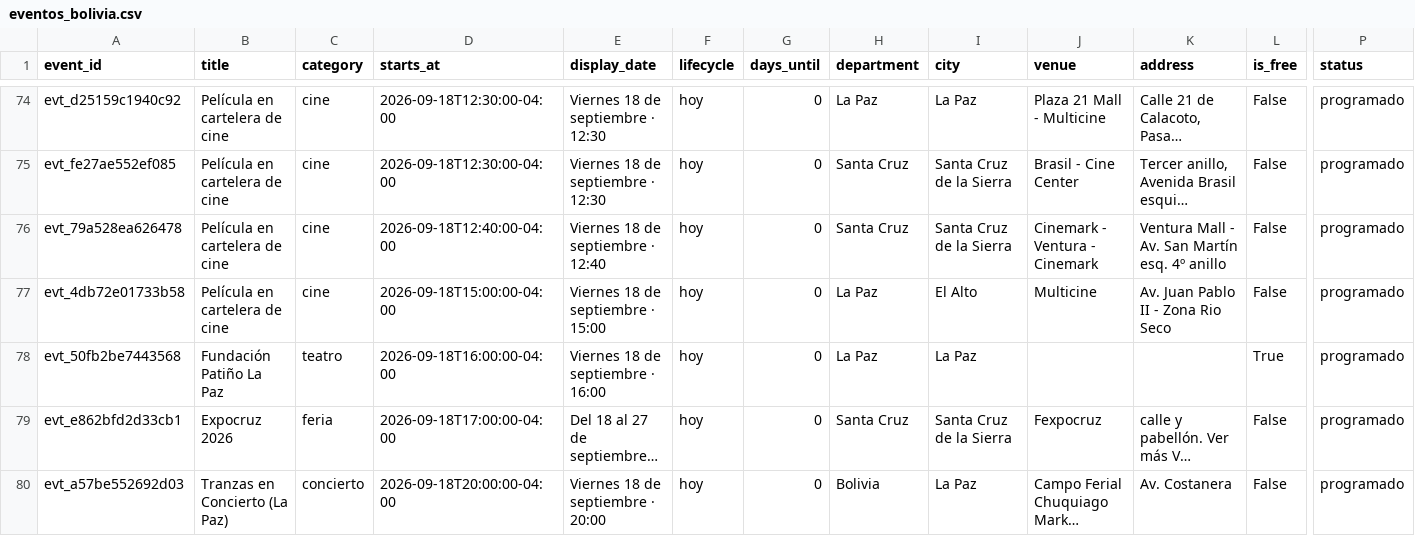
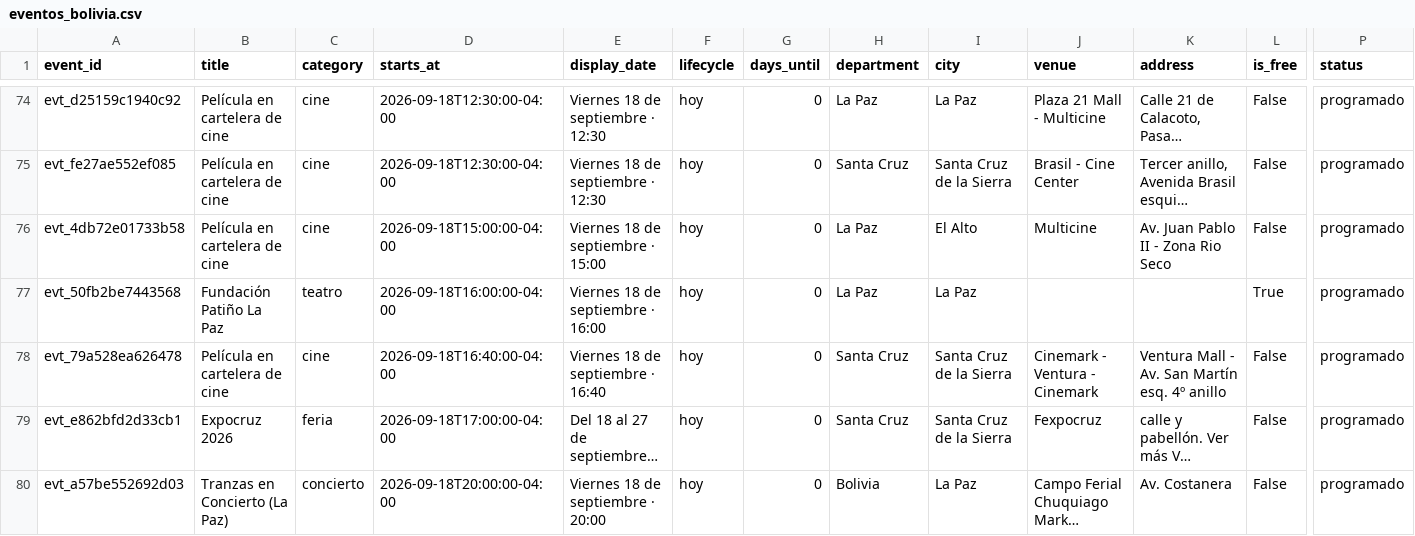
Before and after one commit to GustavoMix/cron-eventos-bolivia, a CSV file: data/eventos_bolivia.csv, drawn as a sheet; only a part is shown, gaps mark what is left out; long unchanged cells end in …; removed rows and columns are numbered as before the commit, all else as after; rows hold the shown columns only; the diff names each change by its address in the sheet, - before the commit and + after, or states it on an @@ line.

```diff
--- a/data/eventos_bolivia.csv
+++ b/data/eventos_bolivia.csv
-row 76: evt_79a528ea626478 | Película en cartelera de cine | cine | 2026-09-18T12:40:00-04:00 | Viernes 18 de septiembre · 12:40 | hoy | 0 | Santa Cruz | Santa Cruz de la Sierra | Cinemark - Ventura - Cinemark | Ventura Mall - Av. San Martín esq. 4º anillo | False | programado
+row 78: evt_79a528ea626478 | Película en cartelera de cine | cine | 2026-09-18T16:40:00-04:00 | Viernes 18 de septiembre · 16:40 | hoy | 0 | Santa Cruz | Santa Cruz de la Sierra | Cinemark - Ventura - Cinemark | Ventura Mall - Av. San Martín esq. 4º anillo | False | programado
```
Also changed, not shown: 5 other files.
